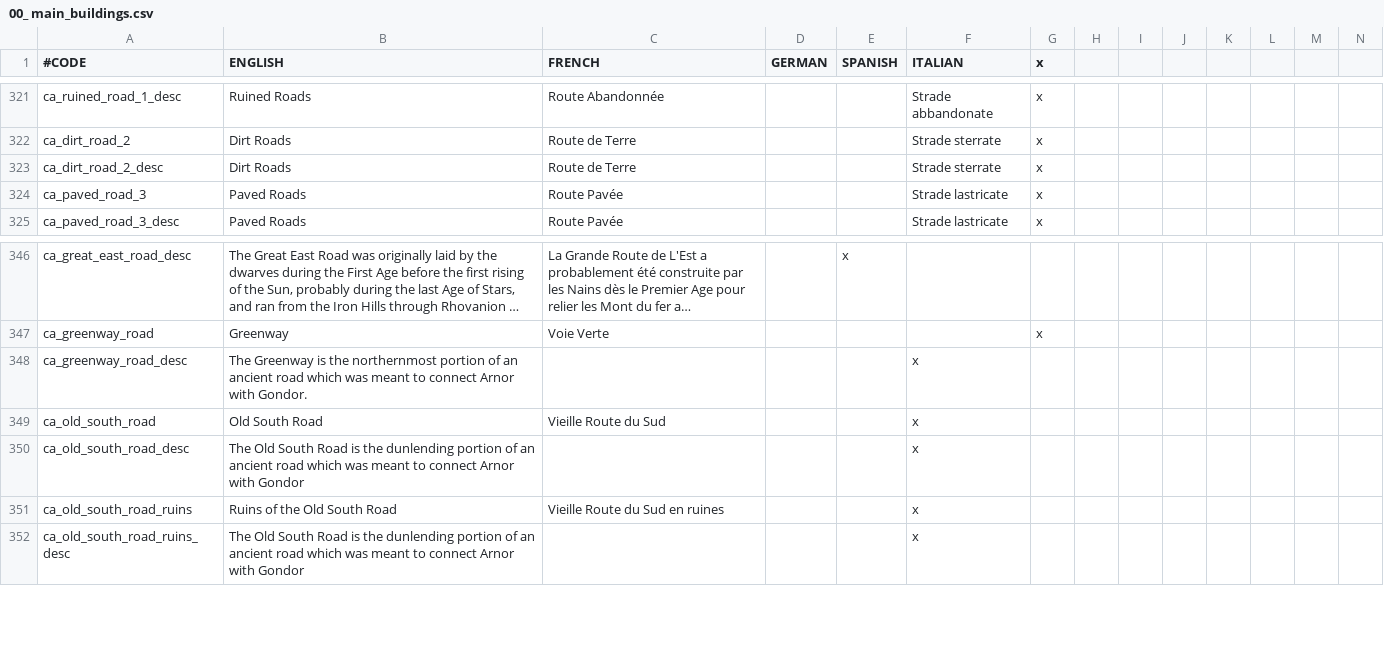
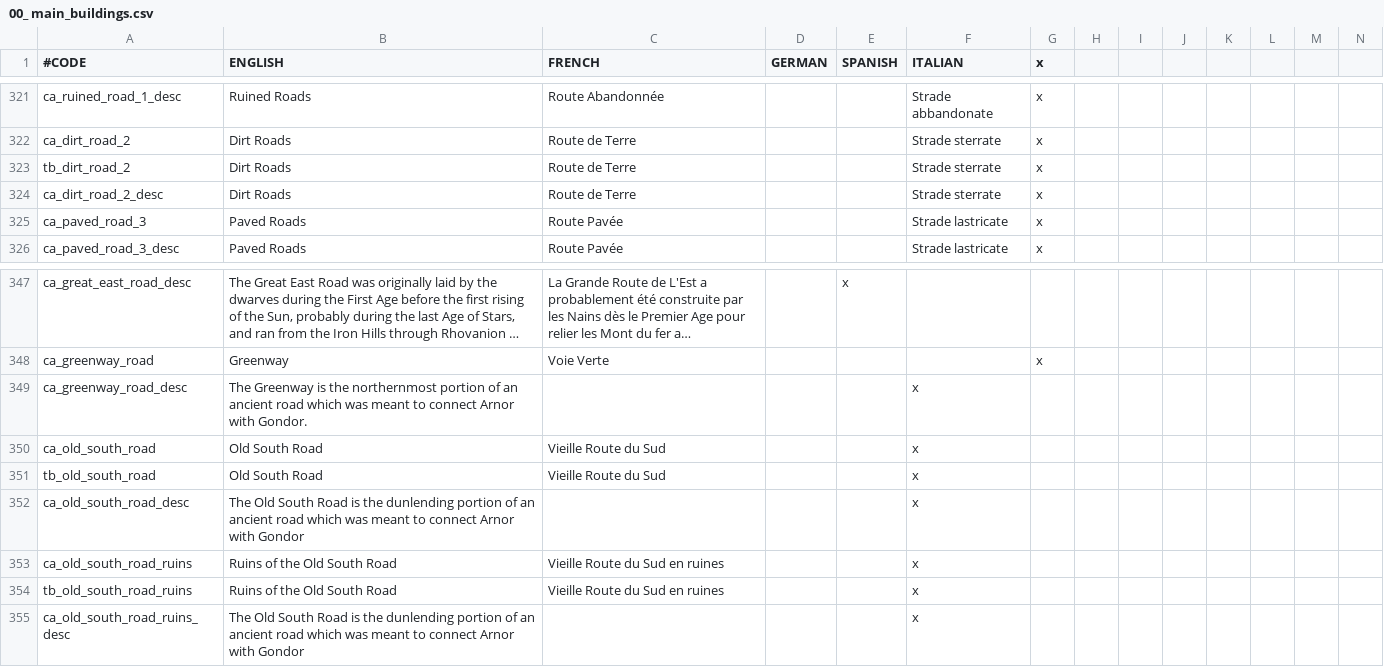
Before and after one commit to Rigmored/MEPCK2, a CSV file: MiddleEarthProject Beta/localisation/00_ main_buildings.csv, drawn as a sheet; only a part is shown, gaps mark what is left out; long unchanged cells end in …; rows hold the shown columns only; the diff names each change by its address in the sheet, - before the commit and + after, or states it on an @@ line.

```diff
--- a/MiddleEarthProject Beta/localisation/00_ main_buildings.csv
+++ b/MiddleEarthProject Beta/localisation/00_ main_buildings.csv
+row 323: tb_dirt_road_2 | Dirt Roads | Route de Terre |  |  | Strade sterrate | x
+row 351: tb_old_south_road | Old South Road | Vieille Route du Sud |  |  | x
+row 354: tb_old_south_road_ruins | Ruins of the Old South Road | Vieille Route du Sud en ruines |  |  | x
```
Also changed, not shown: MiddleEarthProject Beta/localisation/03_DRUEDAINbuildings_desc.csv, MiddleEarthProject Beta/localisation/03_PrimHUMANcastle_desc.csv, 7 other files.
